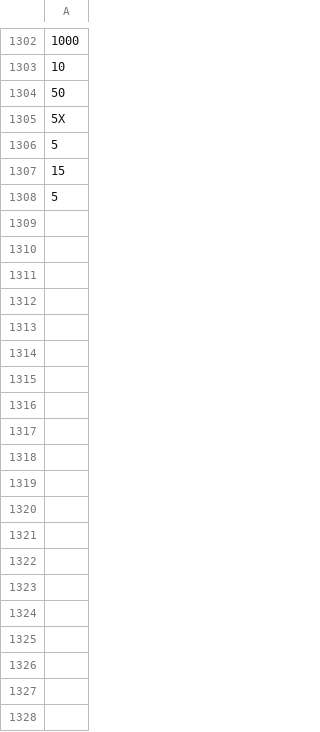
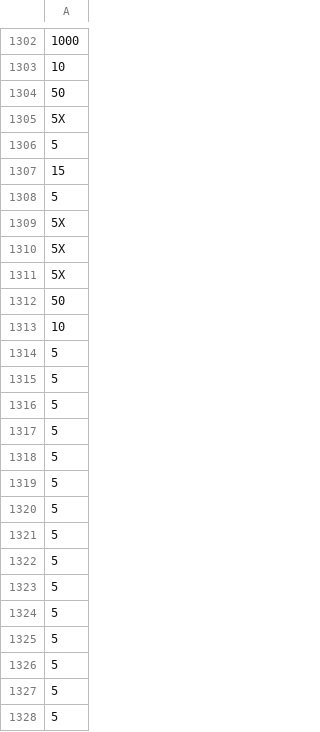
Before and after one commit to hwetsman/Fold_Wheel_Metrics, a CSV file: Spin_Plus.csv, drawn as a sheet; only a part is shown, gaps mark what is left out; the diff covers the shown part only; the diff names each change by its address in the sheet, - before the commit and + after, or states it on an @@ line.

Commit message:
Data: adding spins

```diff
--- a/Spin_Plus.csv
+++ b/Spin_Plus.csv
+row 1309: 5X
+row 1310: 5X
+row 1311: 5X
+row 1312: 50
+row 1313: 10
+row 1314: 5
+row 1315: 5
+row 1316: 5
+row 1317: 5
+row 1318: 5
+row 1319: 5
+row 1320: 5
+row 1321: 5
+row 1322: 5
+row 1323: 5
+row 1324: 5
+row 1325: 5
+row 1326: 5
+row 1327: 5
+row 1328: 5
```
Also changed, not shown: 11 added rows elsewhere in this file.
